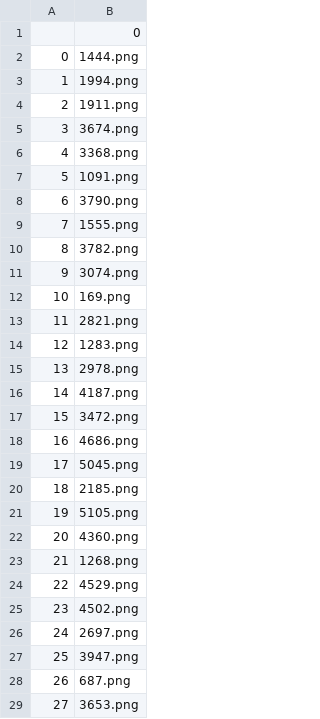
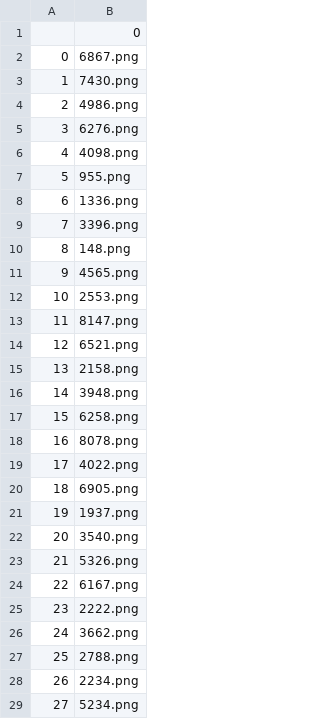
Before and after one commit to DiMorten/activeLearningLoop, a CSV file: selected_image_names.csv, drawn as a sheet; only a part is shown; the diff covers the shown part only.

```diff
--- a/selected_image_names.csv
+++ b/selected_image_names.csv
@@ -1,29 +1,29 @@
 ,0
-0,1444.png
-1,1994.png
-2,1911.png
-3,3674.png
-4,3368.png
-5,1091.png
-6,3790.png
-7,1555.png
-8,3782.png
-9,3074.png
-10,169.png
-11,2821.png
-12,1283.png
-13,2978.png
-14,4187.png
-15,3472.png
-16,4686.png
-17,5045.png
-18,2185.png
-19,5105.png
-20,4360.png
-21,1268.png
-22,4529.png
-23,4502.png
-24,2697.png
-25,3947.png
-26,687.png
-27,3653.png
+0,6867.png
+1,7430.png
+2,4986.png
+3,6276.png
+4,4098.png
+5,955.png
+6,1336.png
+7,3396.png
+8,148.png
+9,4565.png
+10,2553.png
+11,8147.png
+12,6521.png
+13,2158.png
+14,3948.png
+15,6258.png
+16,8078.png
+17,4022.png
+18,6905.png
+19,1937.png
+20,3540.png
+21,5326.png
+22,6167.png
+23,2222.png
+24,3662.png
+25,2788.png
+26,2234.png
+27,5234.png
```
Also changed, not shown: 72 edited cells elsewhere in this file, 9 other files.
